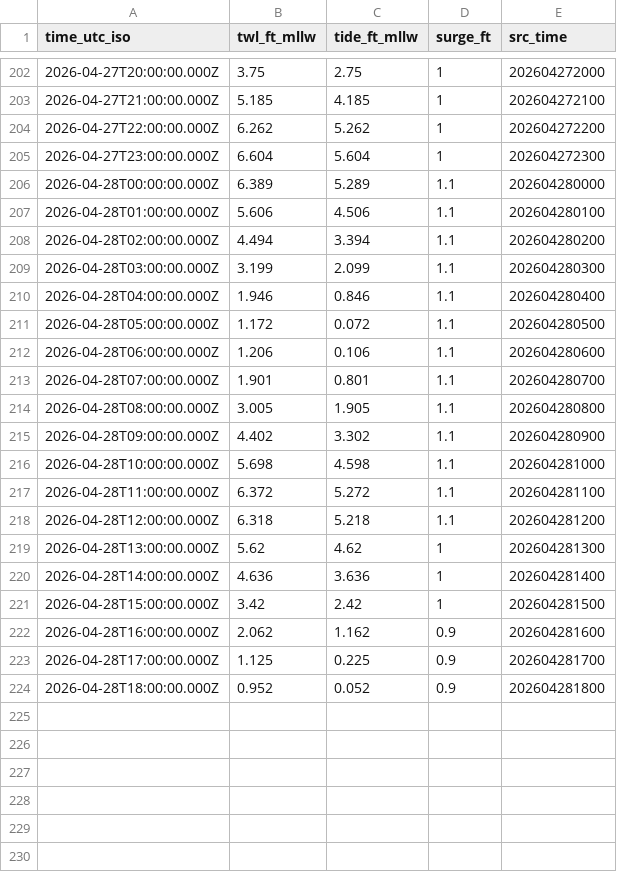
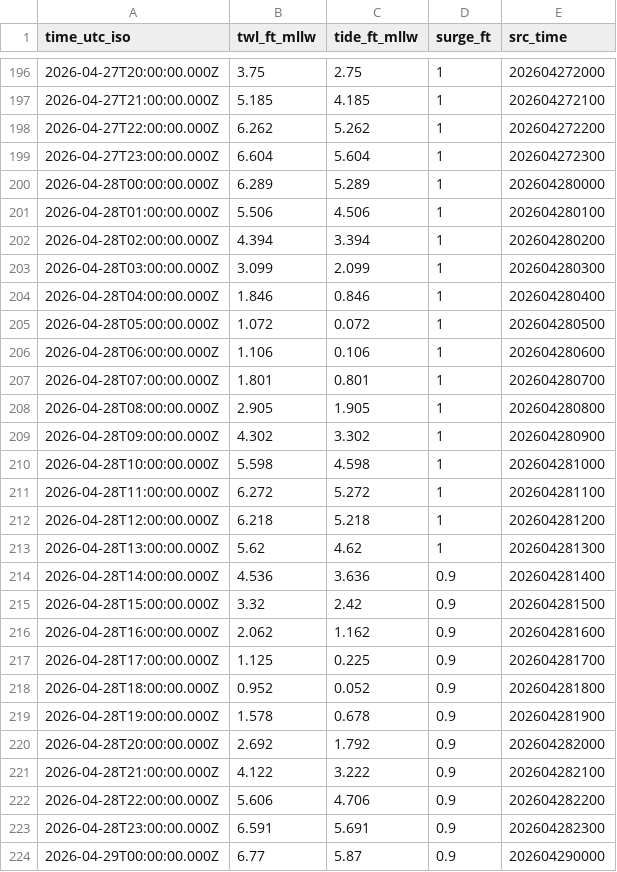
Before and after one commit to hondrospj/SouthDennis, a CSV file: data/petss_forecast.csv, drawn as a sheet; only a part is shown, gaps mark what is left out; the diff covers the shown part only.

```diff
--- a/data/petss_forecast.csv
+++ b/data/petss_forecast.csv
@@ -205,18 +199,18 @@ time_utc_iso,twl_ft_mllw,tide_ft_mllw,surge_ft,src_time
 2026-04-27T23:00:00.000Z,6.604,5.604,1,202604272300
-2026-04-28T00:00:00.000Z,6.389,5.289,1.1,202604280000
-2026-04-28T01:00:00.000Z,5.606,4.506,1.1,202604280100
-2026-04-28T02:00:00.000Z,4.494,3.394,1.1,202604280200
-2026-04-28T03:00:00.000Z,3.199,2.099,1.1,202604280300
-2026-04-28T04:00:00.000Z,1.946,0.846,1.1,202604280400
-2026-04-28T05:00:00.000Z,1.172,0.072,1.1,202604280500
-2026-04-28T06:00:00.000Z,1.206,0.106,1.1,202604280600
-2026-04-28T07:00:00.000Z,1.901,0.801,1.1,202604280700
-2026-04-28T08:00:00.000Z,3.005,1.905,1.1,202604280800
-2026-04-28T09:00:00.000Z,4.402,3.302,1.1,202604280900
-2026-04-28T10:00:00.000Z,5.698,4.598,1.1,202604281000
-2026-04-28T11:00:00.000Z,6.372,5.272,1.1,202604281100
-2026-04-28T12:00:00.000Z,6.318,5.218,1.1,202604281200
+2026-04-28T00:00:00.000Z,6.289,5.289,1,202604280000
+2026-04-28T01:00:00.000Z,5.506,4.506,1,202604280100
+2026-04-28T02:00:00.000Z,4.394,3.394,1,202604280200
+2026-04-28T03:00:00.000Z,3.099,2.099,1,202604280300
+2026-04-28T04:00:00.000Z,1.846,0.846,1,202604280400
+2026-04-28T05:00:00.000Z,1.072,0.072,1,202604280500
+2026-04-28T06:00:00.000Z,1.106,0.106,1,202604280600
+2026-04-28T07:00:00.000Z,1.801,0.801,1,202604280700
+2026-04-28T08:00:00.000Z,2.905,1.905,1,202604280800
+2026-04-28T09:00:00.000Z,4.302,3.302,1,202604280900
+2026-04-28T10:00:00.000Z,5.598,4.598,1,202604281000
+2026-04-28T11:00:00.000Z,6.272,5.272,1,202604281100
+2026-04-28T12:00:00.000Z,6.218,5.218,1,202604281200
 2026-04-28T13:00:00.000Z,5.62,4.62,1,202604281300
-2026-04-28T14:00:00.000Z,4.636,3.636,1,202604281400
-2026-04-28T15:00:00.000Z,3.42,2.42,1,202604281500
+2026-04-28T14:00:00.000Z,4.536,3.636,0.9,202604281400
+2026-04-28T15:00:00.000Z,3.32,2.42,0.9,202604281500
 2026-04-28T16:00:00.000Z,2.062,1.162,0.9,202604281600
@@ -224 +218,7 @@ time_utc_iso,twl_ft_mllw,tide_ft_mllw,surge_ft,src_time
 2026-04-28T18:00:00.000Z,0.952,0.052,0.9,202604281800
+2026-04-28T19:00:00.000Z,1.578,0.678,0.9,202604281900
+2026-04-28T20:00:00.000Z,2.692,1.792,0.9,202604282000
+2026-04-28T21:00:00.000Z,4.122,3.222,0.9,202604282100
+2026-04-28T22:00:00.000Z,5.606,4.706,0.9,202604282200
+2026-04-28T23:00:00.000Z,6.591,5.691,0.9,202604282300
+2026-04-29T00:00:00.000Z,6.77,5.87,0.9,202604290000
```
Also changed, not shown: 6 removed rows and 48 edited cells elsewhere in this file, 3 other files.
